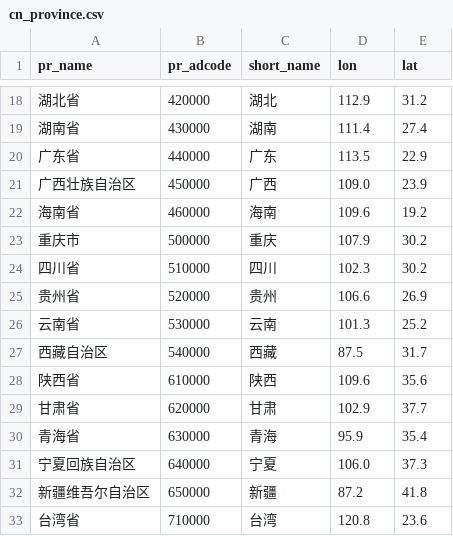
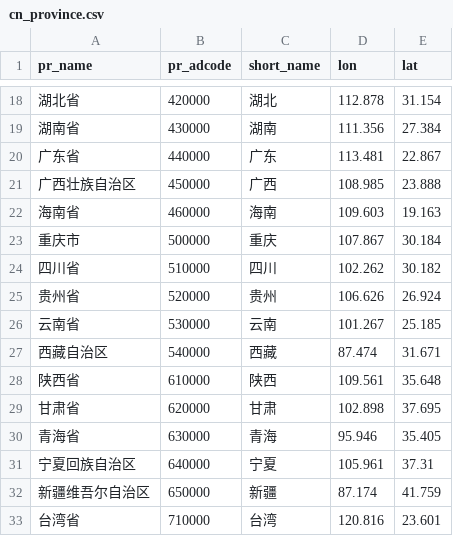
Before and after one commit to ZhaJiMan/amap-shp, a CSV file: data/cn_province.csv, drawn as a sheet; only a part is shown, gaps mark what is left out; the diff covers the shown part only.

```diff
--- a/data/cn_province.csv
+++ b/data/cn_province.csv
@@ -18,16 +18,16 @@ pr_name,pr_adcode,short_name,lon,lat
-湖北省,420000,湖北,112.9,31.2
-湖南省,430000,湖南,111.4,27.4
-广东省,440000,广东,113.5,22.9
-广西壮族自治区,450000,广西,109.0,23.9
-海南省,460000,海南,109.6,19.2
-重庆市,500000,重庆,107.9,30.2
-四川省,510000,四川,102.3,30.2
-贵州省,520000,贵州,106.6,26.9
-云南省,530000,云南,101.3,25.2
-西藏自治区,540000,西藏,87.5,31.7
-陕西省,610000,陕西,109.6,35.6
-甘肃省,620000,甘肃,102.9,37.7
-青海省,630000,青海,95.9,35.4
-宁夏回族自治区,640000,宁夏,106.0,37.3
-新疆维吾尔自治区,650000,新疆,87.2,41.8
-台湾省,710000,台湾,120.8,23.6
+湖北省,420000,湖北,112.878,31.154
+湖南省,430000,湖南,111.356,27.384
+广东省,440000,广东,113.481,22.867
+广西壮族自治区,450000,广西,108.985,23.888
+海南省,460000,海南,109.603,19.163
+重庆市,500000,重庆,107.867,30.184
+四川省,510000,四川,102.262,30.182
+贵州省,520000,贵州,106.626,26.924
+云南省,530000,云南,101.267,25.185
+西藏自治区,540000,西藏,87.474,31.671
+陕西省,610000,陕西,109.561,35.648
+甘肃省,620000,甘肃,102.898,37.695
+青海省,630000,青海,95.946,35.405
+宁夏回族自治区,640000,宁夏,105.961,37.31
+新疆维吾尔自治区,650000,新疆,87.174,41.759
+台湾省,710000,台湾,120.816,23.601
```
Also changed, not shown: 36 edited cells elsewhere in this file, data/cn_city.csv, 25 other files.
